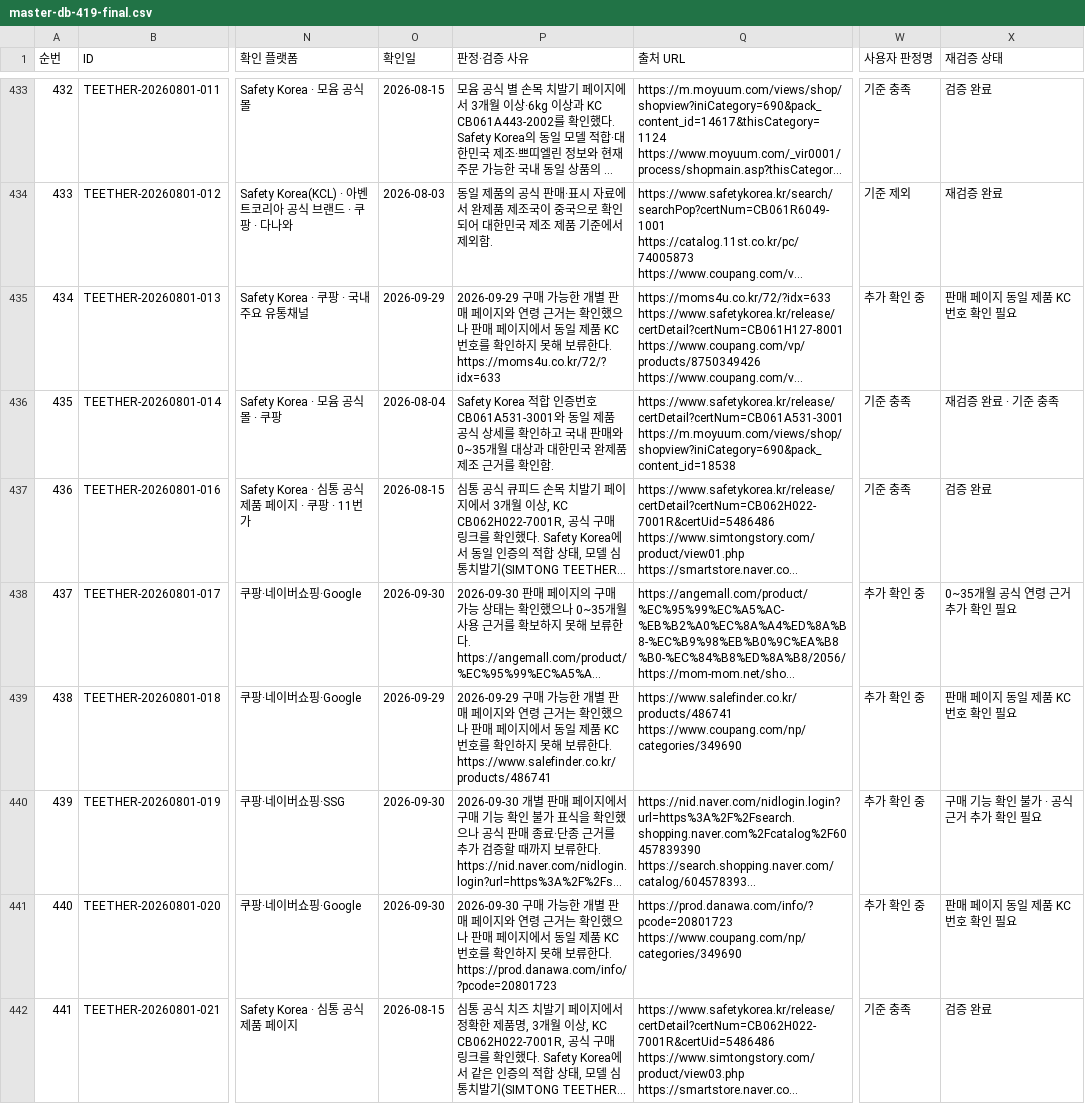
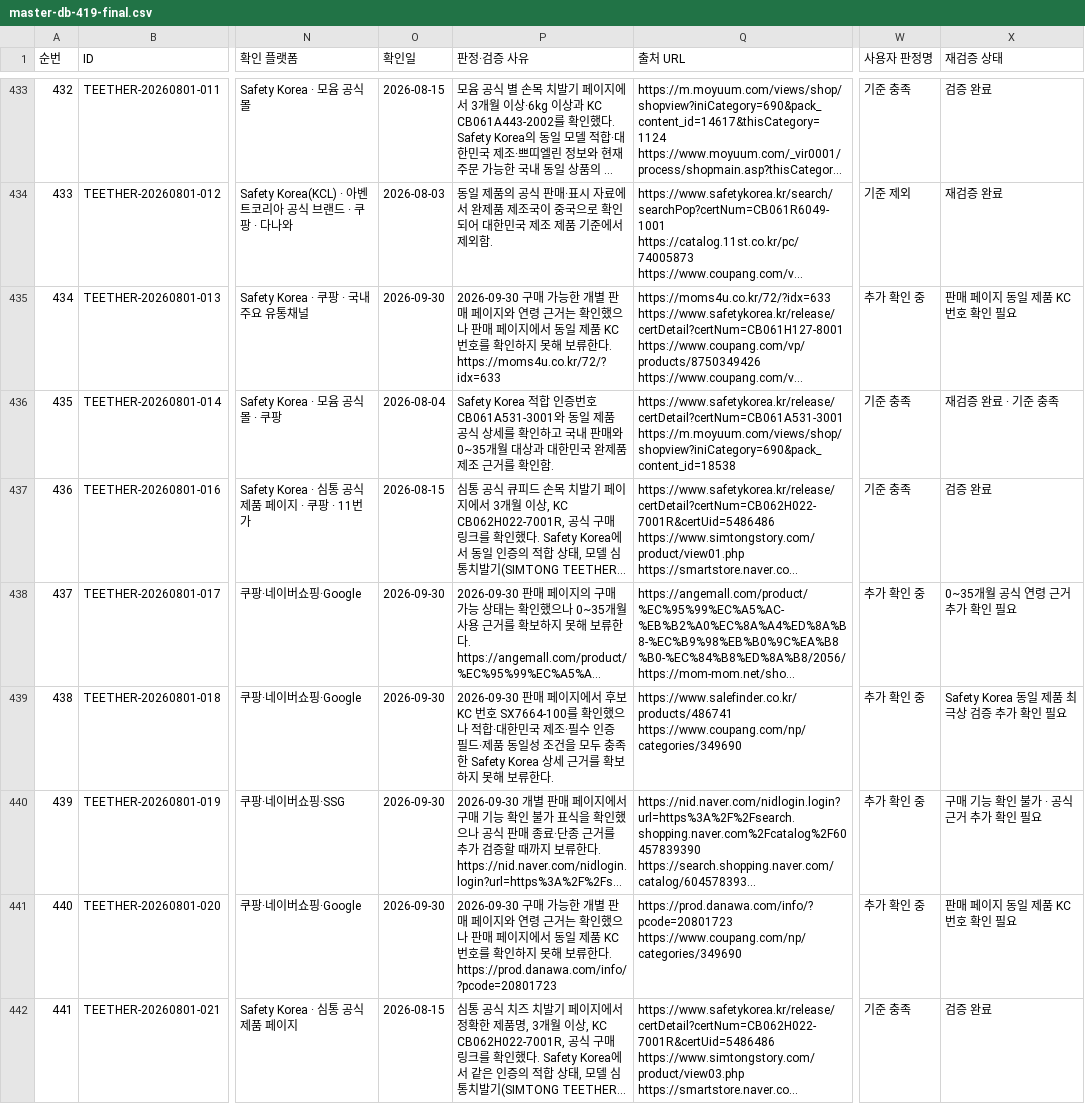
Before and after one commit to pamyo2607/k-baby-made, a CSV file: data/master-db-419-final.csv, drawn as a sheet; only a part is shown, gaps mark what is left out; long unchanged cells end in …; the diff covers the shown part only; the diff names each change by its address in the sheet, - before the commit and + after, or states it on an @@ line.

```diff
--- a/data/master-db-419-final.csv
+++ b/data/master-db-419-final.csv
-O435 (확인일): 2026-09-29
+O435 (확인일): 2026-09-30
-P435 (판정·검증 사유): 2026-09-29 구매 가…
+P435 (판정·검증 사유): 2026-09-30 구매 가…
-O439 (확인일): 2026-09-29
+O439 (확인일): 2026-09-30
-P439 (판정·검증 사유): 2026-09-29 구매 가능한 개별 판매 페이지와 연령 근거는 확인했으나 판매 페이지에서 동일 제품 KC 번호를 확인하지 못해 보류한다. https://www.salefinder.co.kr/products/486741
+P439 (판정·검증 사유): 2026-09-30 판매 페이지에서 후보 KC 번호 SX7664-100를 확인했으나 적합·대한민국 제조·필수 인증 필드·제품 동일성 조건을 모두 충족한 Safety Korea 상세 근거를 확보하지 못해 보류한다.
-X439 (재검증 상태): 판매 페이지 동일 제품 KC 번호 확인 필요
+X439 (재검증 상태): Safety Korea 동일 제품 최극상 검증 추가 확인 필요
```
Also changed, not shown: 51 edited cells elsewhere in this file, public/data/master-db-419-final.csv, public/master-db-sync.csv, 29 other files.
